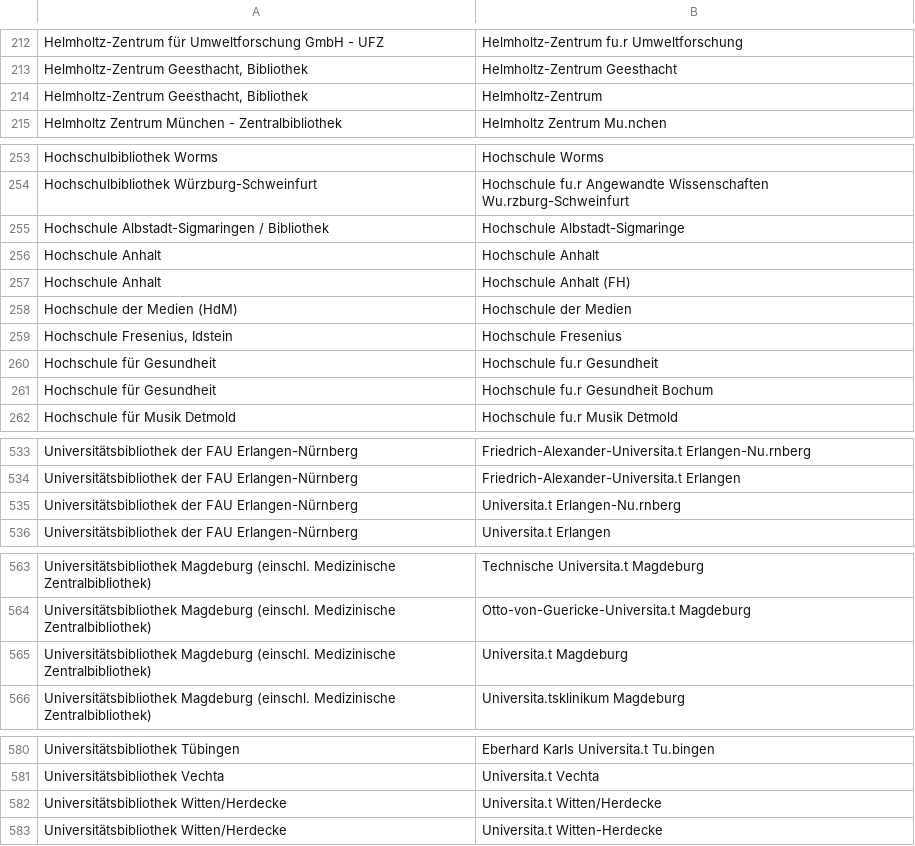
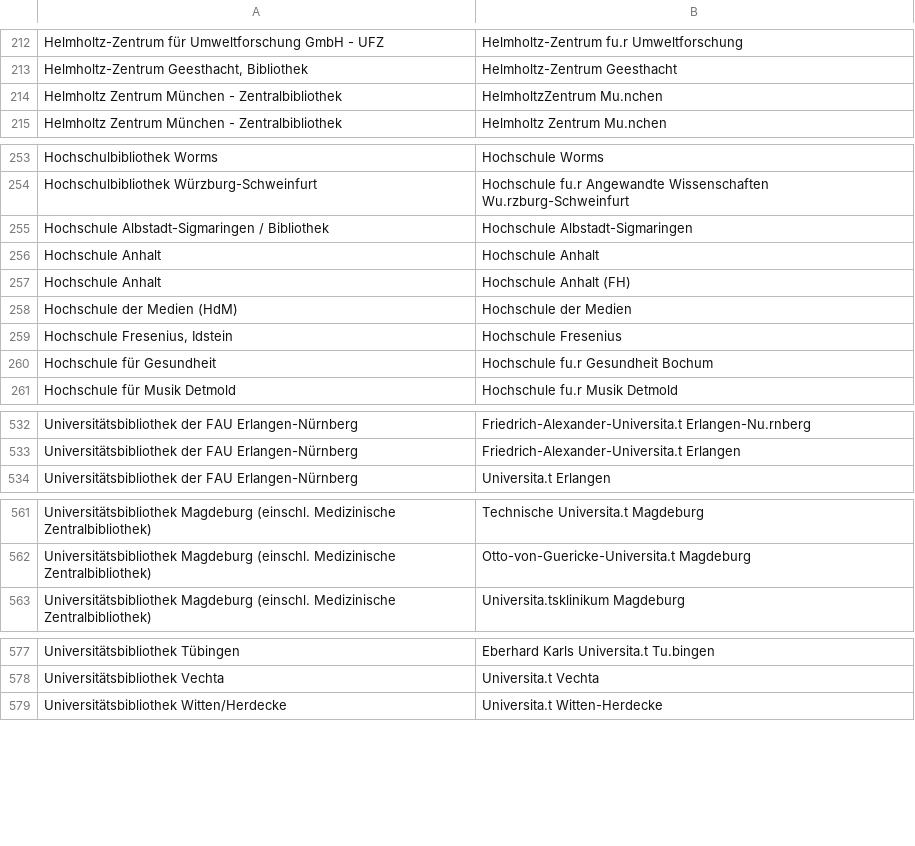
Before and after one commit to JiscPER/jper, a CSV file: service/scripts/ezb_institution2gnd_corporate.csv, drawn as a sheet; only a part is shown, gaps mark what is left out; the diff covers the shown part only.

```diff
--- a/service/scripts/ezb_institution2gnd_corporate.csv
+++ b/service/scripts/ezb_institution2gnd_corporate.csv
@@ -213,3 +213,3 @@ Helmholtz-Zentrum für Umweltforschung GmbH - UFZ	Helmholtz-Zentrum fu.r Umweltf
 Helmholtz-Zentrum Geesthacht, Bibliothek	Helmholtz-Zentrum Geesthacht
-Helmholtz-Zentrum Geesthacht, Bibliothek	Helmholtz-Zentrum
+Helmholtz Zentrum München - Zentralbibliothek	HelmholtzZentrum Mu.nchen
 Helmholtz Zentrum München - Zentralbibliothek	Helmholtz Zentrum Mu.nchen
@@ -254,3 +254,3 @@ Hochschulbibliothek Worms	Hochschule Worms
 Hochschulbibliothek Würzburg-Schweinfurt	Hochschule fu.r Angewandte Wissenschaften Wu.rzburg-Schweinfurt
-Hochschule Albstadt-Sigmaringen / Bibliothek	Hochschule Albstadt-Sigmaringe
+Hochschule Albstadt-Sigmaringen / Bibliothek	Hochschule Albstadt-Sigmaringen
 Hochschule Anhalt	Hochschule Anhalt
@@ -259,3 +259,2 @@ Hochschule der Medien (HdM)	Hochschule der Medien
 Hochschule Fresenius, Idstein	Hochschule Fresenius
-Hochschule für Gesundheit	Hochschule fu.r Gesundheit
 Hochschule für Gesundheit	Hochschule fu.r Gesundheit Bochum
@@ -534,3 +533,2 @@ Universitätsbibliothek der FAU Erlangen-Nürnberg	Friedrich-Alexander-Universit
 Universitätsbibliothek der FAU Erlangen-Nürnberg	Friedrich-Alexander-Universita.t Erlangen
-Universitätsbibliothek der FAU Erlangen-Nürnberg	Universita.t Erlangen-Nu.rnberg
 Universitätsbibliothek der FAU Erlangen-Nürnberg	Universita.t Erlangen
@@ -564,3 +562,2 @@ Universitätsbibliothek Magdeburg (einschl. Medizinische Zentralbibliothek)	Tech
 Universitätsbibliothek Magdeburg (einschl. Medizinische Zentralbibliothek)	Otto-von-Guericke-Universita.t Magdeburg
-Universitätsbibliothek Magdeburg (einschl. Medizinische Zentralbibliothek)	Universita.t Magdeburg
 Universitätsbibliothek Magdeburg (einschl. Medizinische Zentralbibliothek)	Universita.tsklinikum Magdeburg
@@ -581,3 +578,2 @@ Universitätsbibliothek Tübingen	Eberhard Karls Universita.t Tu.bingen
 Universitätsbibliothek Vechta	Universita.t Vechta
-Universitätsbibliothek Witten/Herdecke	Universita.t Witten/Herdecke
 Universitätsbibliothek Witten/Herdecke	Universita.t Witten-Herdecke
```
Also changed, not shown: 4 edited cells elsewhere in this file.
